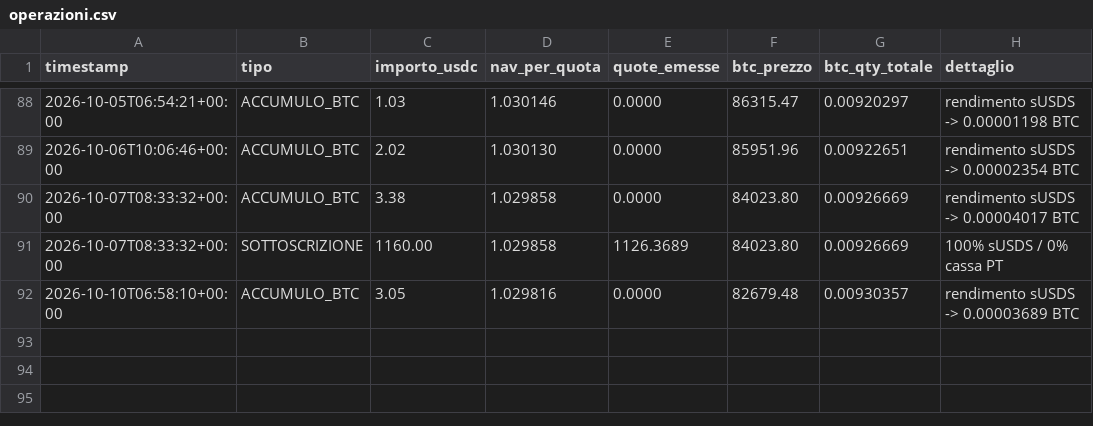
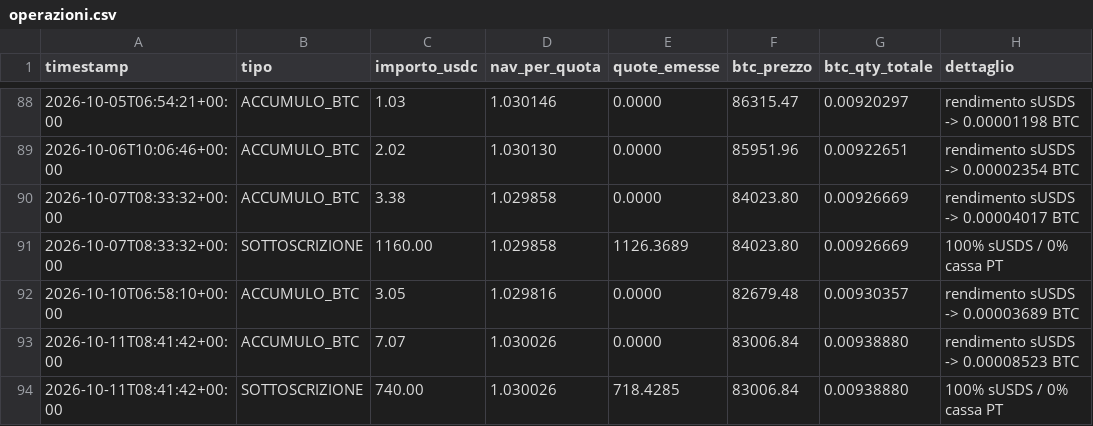
Before and after one commit to Alex00975/btc-accumulator-data, a CSV file: pubblico/operazioni.csv, drawn as a sheet; only a part is shown, gaps mark what is left out; the diff names each change by its address in the sheet, - before the commit and + after, or states it on an @@ line.

```diff
--- a/pubblico/operazioni.csv
+++ b/pubblico/operazioni.csv
+row 93: 2026-10-11T08:41:42+00:00 | ACCUMULO_BTC | 7.07 | 1.030026 | 0.0000 | 83006.84 | 0.00938880 | rendimento sUSDS -> 0.00008523 BTC
+row 94: 2026-10-11T08:41:42+00:00 | SOTTOSCRIZIONE | 740.00 | 1.030026 | 718.4285 | 83006.84 | 0.00938880 | 100% sUSDS / 0% cassa PT
```
Also changed, not shown: pubblico/sigilli.csv, serie.csv, 5 other files.
